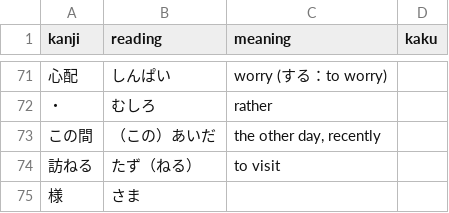
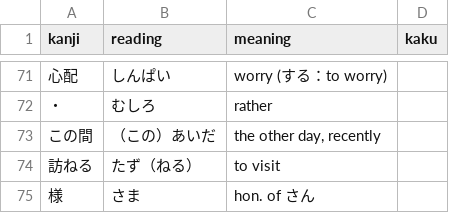
Before and after one commit to hongderek/hongderek.github.io, a CSV file: JAPN0300/L6/kanji - 300 L6.csv, drawn as a sheet; only a part is shown, gaps mark what is left out.

```diff
--- a/JAPN0300/L6/kanji - 300 L6.csv
+++ b/JAPN0300/L6/kanji - 300 L6.csv
@@ -75,2 +75,2 @@ kanji,reading,meaning,kaku
 訪ねる,たず（ねる）,to visit,
-様,さま,,
+様,さま,hon. of さん,
```
Also changed, not shown: JAPN0300/L7/kanji - 300 L7.csv, 2 other files.
